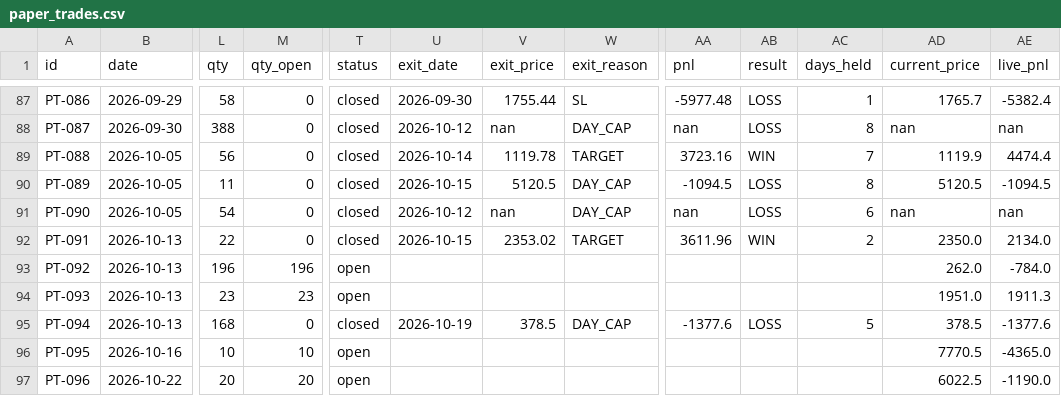
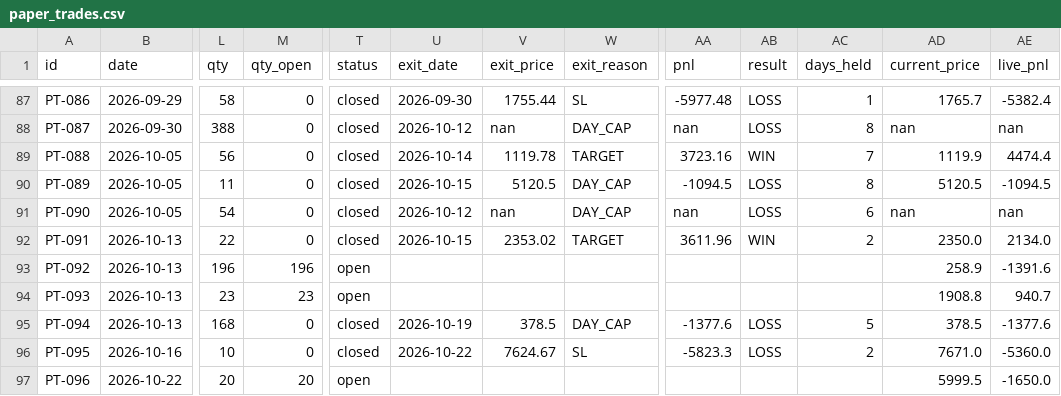
Before and after one commit to saisravanpalvaye/trading-bot-v2, a CSV file: paper_trades.csv, drawn as a sheet; only a part is shown, gaps mark what is left out; the diff names each change by its address in the sheet, - before the commit and + after, or states it on an @@ line.

```diff
--- a/paper_trades.csv
+++ b/paper_trades.csv
-AD93 (current_price): 262.0
+AD93 (current_price): 258.9
-AE93 (live_pnl): -784.0
+AE93 (live_pnl): -1391.6
-AD94 (current_price): 1951.0
+AD94 (current_price): 1908.8
-AE94 (live_pnl): 1911.3
+AE94 (live_pnl): 940.7
-M96 (qty_open): 10
+M96 (qty_open): 0
-T96 (status): open
+T96 (status): closed
-U96 (exit_date): (empty)
+U96 (exit_date): 2026-10-22
-V96 (exit_price): (empty)
+V96 (exit_price): 7624.67
-W96 (exit_reason): (empty)
+W96 (exit_reason): SL
-AA96 (pnl): (empty)
+AA96 (pnl): -5823.3
-AB96 (result): (empty)
+AB96 (result): LOSS
-AC96 (days_held): (empty)
+AC96 (days_held): 2
-AD96 (current_price): 7770.5
+AD96 (current_price): 7671.0
-AE96 (live_pnl): -4365.0
+AE96 (live_pnl): -5360.0
-AD97 (current_price): 6022.5
+AD97 (current_price): 5999.5
-AE97 (live_pnl): -1190.0
+AE97 (live_pnl): -1650.0
```
Also changed, not shown: trade_log.csv.
